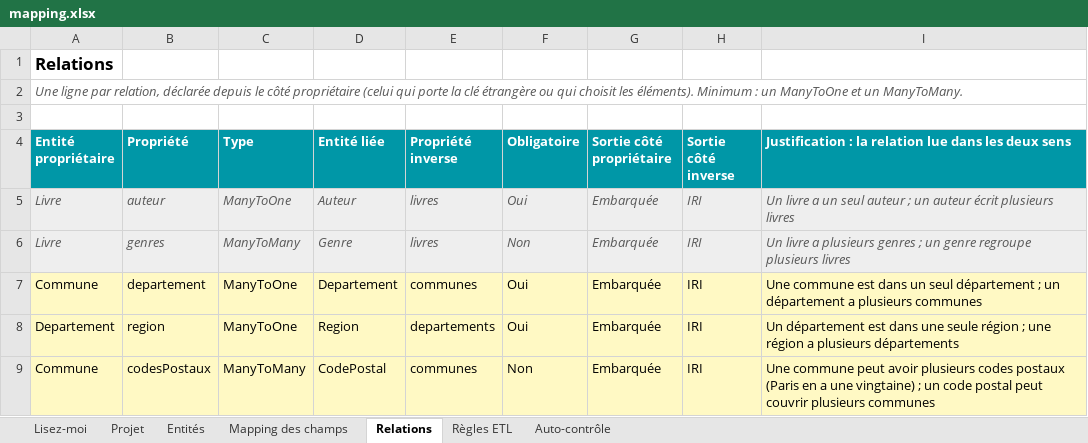
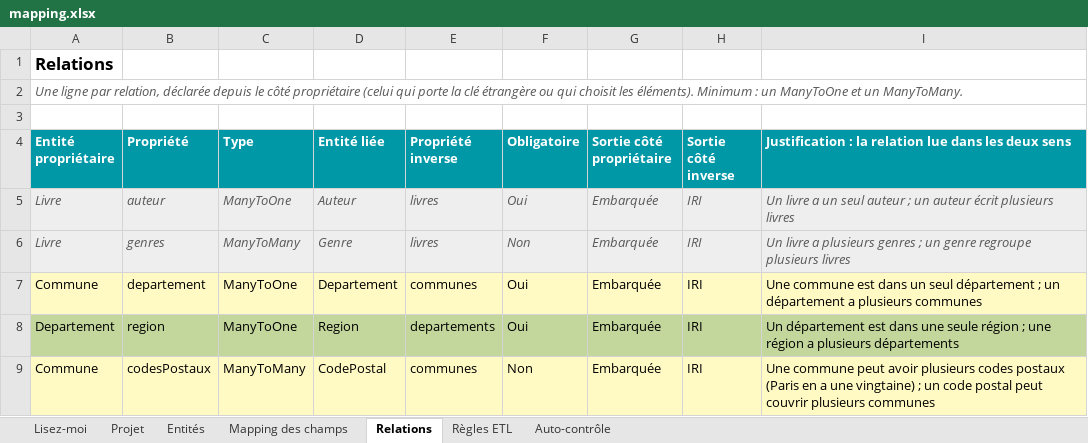
Before and after one commit to Pape42/communes-api, an Excel workbook: docs/mapping.xlsx, sheet Relations, drawn as a sheet; values as stored, in another font and other column widths than the file's, no borders; the diff names each change by its address in the sheet, - before the commit and + after, or states it on an @@ line.

```diff
--- a/docs/mapping.xlsx (sheet Relations)
+++ b/docs/mapping.xlsx (sheet Relations)
-A8:I8 fill: #FFF9C4
+A8:I8 fill: #C3D69B
```
Also changed, not shown: sheet Mapping des champs, sheet Projet, sheet Lisez-moi, sheet Entités, formulas that keep their value, 1 other file.
